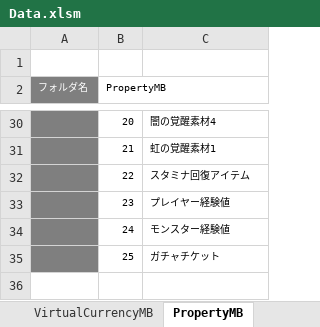
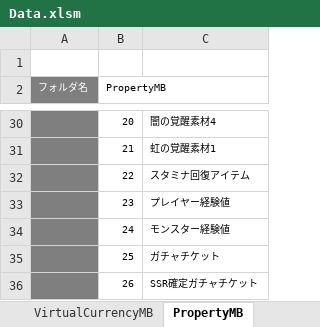
Before and after one commit to kimkimkimkimkim/PuzzleMonster, an Excel workbook: Assets/PlayFabData/Excel/Data.xlsm, sheet PropertyMB, drawn as a sheet; only a part is shown, gaps mark what is left out; values as stored, in another font and other column widths than the file's, no borders; charts and pictures not drawn; the diff names each change by its address in the sheet, - before the commit and + after, or states it on an @@ line.

```diff
--- a/Assets/PlayFabData/Excel/Data.xlsm (sheet PropertyMB)
+++ b/Assets/PlayFabData/Excel/Data.xlsm (sheet PropertyMB)
+row 36:  | 26 | SSR確定ガチャチケット
```
Also changed, not shown: other sheet tabs, 2 other files.
